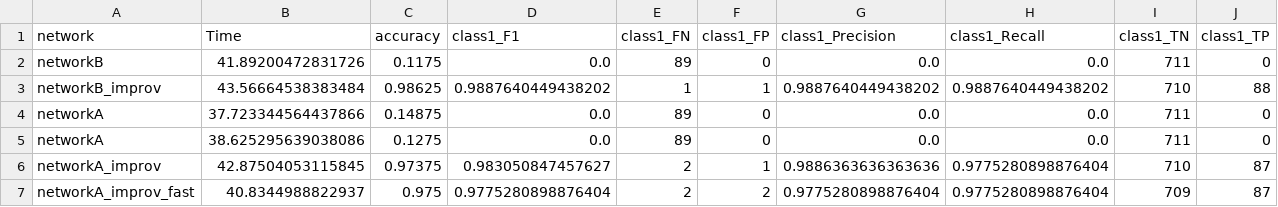
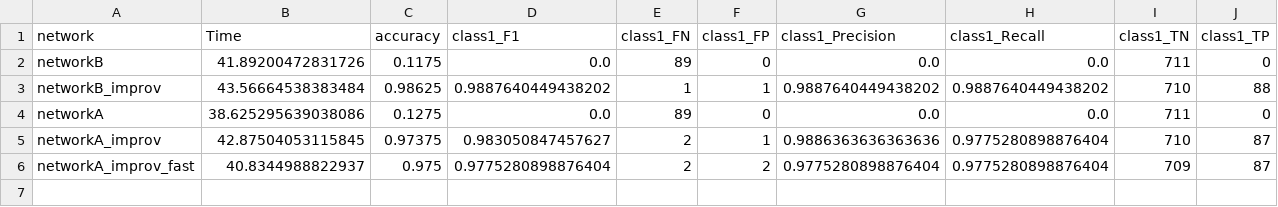
Before and after one commit to mbtiongson1/neural-network-training, a CSV file: submission/final/full_scores.csv, drawn as a sheet; only a part is shown; rows hold the shown columns only; the diff names each change by its address in the sheet, - before the commit and + after, or states it on an @@ line.

Commit message:
feat: Add PA3 report template, dataset files, and update main notebook with scores.

```diff
--- a/submission/final/full_scores.csv
+++ b/submission/final/full_scores.csv
-row 4: networkA | 37.723344564437866 | 0.14875 | 0.0 | 89 | 0 | 0.0 | 0.0 | 711 | 0
```
Also changed, not shown: 4 other files.
